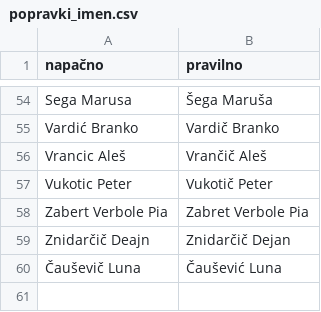
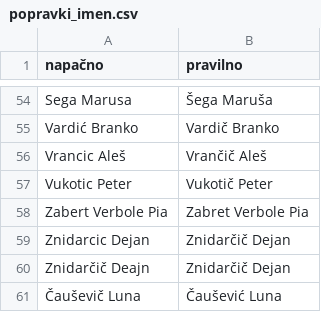
Before and after one commit to SimonPavlin68/ianseo, a CSV file: popravki_imen.csv, drawn as a sheet; only a part is shown, gaps mark what is left out.

```diff
--- a/popravki_imen.csv
+++ b/popravki_imen.csv
@@ -58,2 +58,3 @@ Vukotic Peter,Vukotič Peter
 Zabert Verbole Pia,Zabret Verbole Pia
+Znidarcic Dejan,Znidarčič Dejan
 Znidarčič Deajn,Znidarčič Dejan
```
Also changed, not shown: udelezba_po_tekmovanjih.csv, 6 other files.
